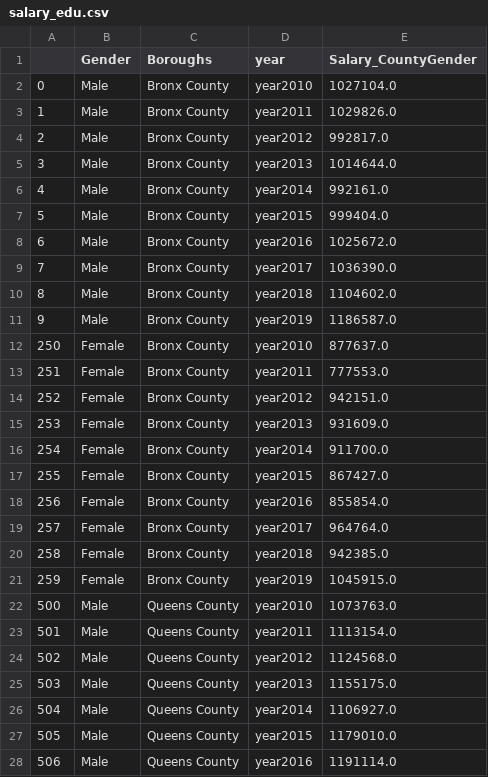
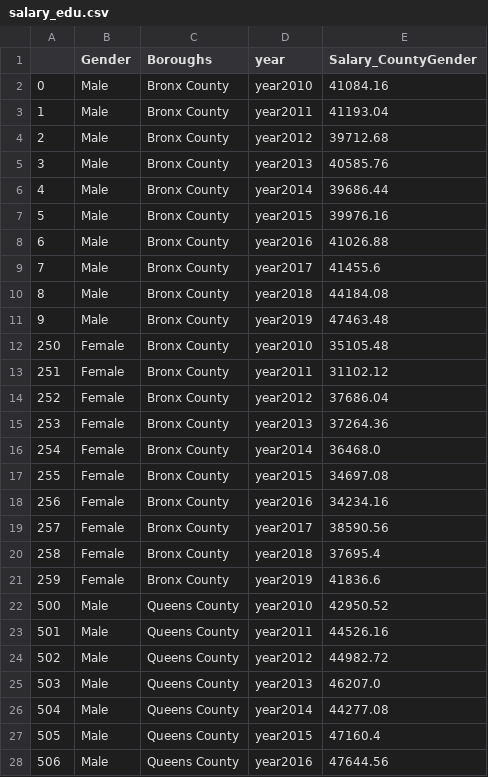
Before and after one commit to tracy3057/STAT5702_NYC_Employment_Analysis, a CSV file: DataPreprocessing/Data/education/salary_edu.csv, drawn as a sheet; only a part is shown; the diff covers the shown part only.

```diff
--- a/DataPreprocessing/Data/education/salary_edu.csv
+++ b/DataPreprocessing/Data/education/salary_edu.csv
@@ -1,28 +1,28 @@
 ,Gender,Boroughs,year,Salary_CountyGender
-0,Male,Bronx County,year2010,1027104.0
-1,Male,Bronx County,year2011,1029826.0
-2,Male,Bronx County,year2012,992817.0
-3,Male,Bronx County,year2013,1014644.0
-4,Male,Bronx County,year2014,992161.0
-5,Male,Bronx County,year2015,999404.0
-6,Male,Bronx County,year2016,1025672.0
-7,Male,Bronx County,year2017,1036390.0
-8,Male,Bronx County,year2018,1104602.0
-9,Male,Bronx County,year2019,1186587.0
-250,Female,Bronx County,year2010,877637.0
-251,Female,Bronx County,year2011,777553.0
-252,Female,Bronx County,year2012,942151.0
-253,Female,Bronx County,year2013,931609.0
-254,Female,Bronx County,year2014,911700.0
-255,Female,Bronx County,year2015,867427.0
-256,Female,Bronx County,year2016,855854.0
-257,Female,Bronx County,year2017,964764.0
-258,Female,Bronx County,year2018,942385.0
-259,Female,Bronx County,year2019,1045915.0
-500,Male,Queens County,year2010,1073763.0
-501,Male,Queens County,year2011,1113154.0
-502,Male,Queens County,year2012,1124568.0
-503,Male,Queens County,year2013,1155175.0
-504,Male,Queens County,year2014,1106927.0
-505,Male,Queens County,year2015,1179010.0
-506,Male,Queens County,year2016,1191114.0
+0,Male,Bronx County,year2010,41084.16
+1,Male,Bronx County,year2011,41193.04
+2,Male,Bronx County,year2012,39712.68
+3,Male,Bronx County,year2013,40585.76
+4,Male,Bronx County,year2014,39686.44
+5,Male,Bronx County,year2015,39976.16
+6,Male,Bronx County,year2016,41026.88
+7,Male,Bronx County,year2017,41455.6
+8,Male,Bronx County,year2018,44184.08
+9,Male,Bronx County,year2019,47463.48
+250,Female,Bronx County,year2010,35105.48
+251,Female,Bronx County,year2011,31102.12
+252,Female,Bronx County,year2012,37686.04
+253,Female,Bronx County,year2013,37264.36
+254,Female,Bronx County,year2014,36468.0
+255,Female,Bronx County,year2015,34697.08
+256,Female,Bronx County,year2016,34234.16
+257,Female,Bronx County,year2017,38590.56
+258,Female,Bronx County,year2018,37695.4
+259,Female,Bronx County,year2019,41836.6
+500,Male,Queens County,year2010,42950.52
+501,Male,Queens County,year2011,44526.16
+502,Male,Queens County,year2012,44982.72
+503,Male,Queens County,year2013,46207.0
+504,Male,Queens County,year2014,44277.08
+505,Male,Queens County,year2015,47160.4
+506,Male,Queens County,year2016,47644.56
```
Also changed, not shown: 73 edited cells elsewhere in this file, DataPreprocessing/Data/education/Total_NY.csv, RawData/gdp/EconomicData.csv, 40 other files.
